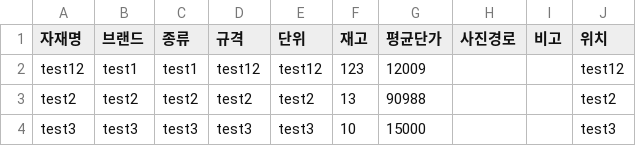
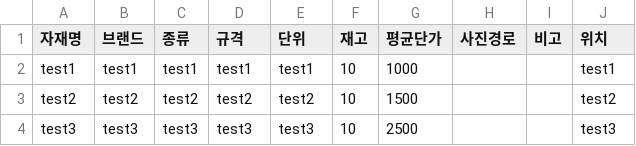
Before and after one commit to judy1467/inventory-management-system, a CSV file: inventory.csv, drawn as a sheet.

```diff
--- a/inventory.csv
+++ b/inventory.csv
@@ -1,4 +1,4 @@
 자재명,브랜드,종류,규격,단위,재고,평균단가,사진경로,비고,위치
-test12,test1,test1,test12,test12,123,12009,,,test12
-test2,test2,test2,test2,test2,13,90988,,,test2
-test3,test3,test3,test3,test3,10,15000,,,test3
+test1,test1,test1,test1,test1,10,1000,,,test1
+test2,test2,test2,test2,test2,10,1500,,,test2
+test3,test3,test3,test3,test3,10,2500,,,test3
```
Also changed, not shown: transactions.csv, 1 other file.
